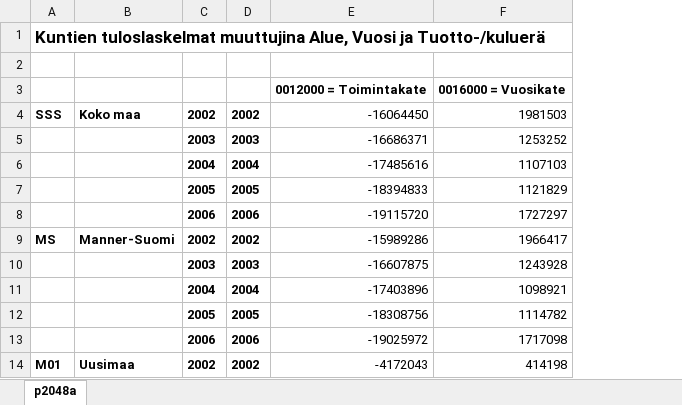
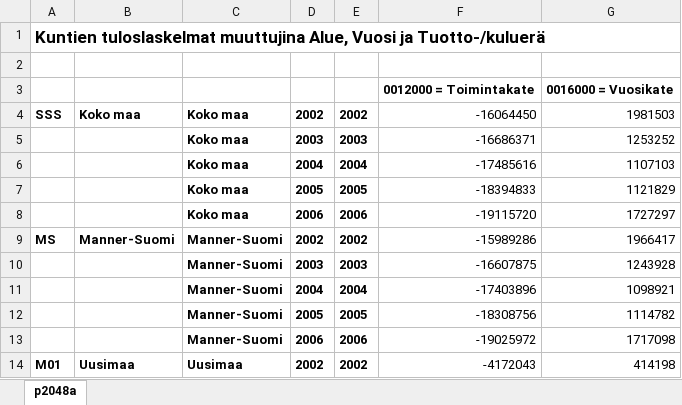
Before and after one commit to EeroAnt/ML-draftarea, an Excel workbook: talousdata/katteet2002_2006.xlsx, sheet p2048a, drawn as a sheet; only a part is shown; values as stored, in another font and other column widths than the file's, no borders; the diff names each change by its address in the sheet, - before the commit and + after, or states it on an @@ line.

Commit message:
Muokkaa katteet

```diff
--- a/talousdata/katteet2002_2006.xlsx (sheet p2048a)
+++ b/talousdata/katteet2002_2006.xlsx (sheet p2048a)
+column C, rows 4-14: Koko maa | Koko maa | Koko maa | Koko maa | Koko maa | Manner-Suomi | Manner-Suomi | Manner-Suomi | Manner-Suomi | Manner-Suomi | Uusimaa
```
Also changed, not shown: talousdata/katteet2000_2001_eur.xlsx, talousdata/katteet2008.xlsx, 7 other files.
